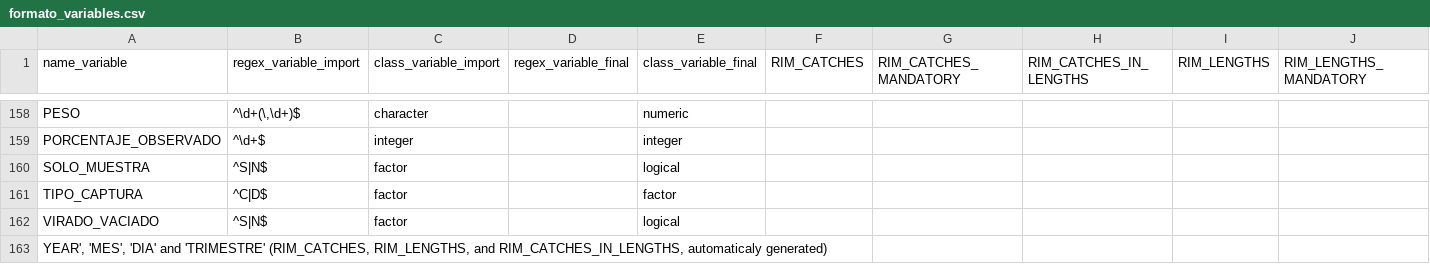
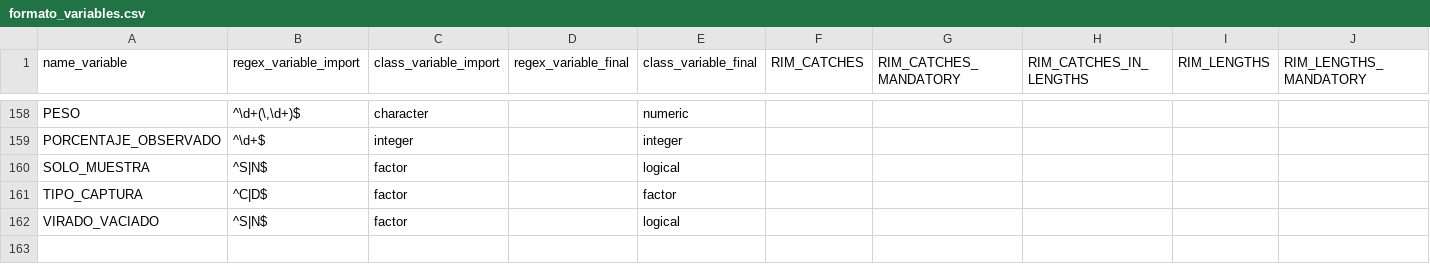
Before and after one commit to Eucrow/sapmuebase, a CSV file: data-raw/formato_variables.csv, drawn as a sheet; only a part is shown, gaps mark what is left out; rows hold the shown columns only; the diff names each change by its address in the sheet, - before the commit and + after, or states it on an @@ line.

Commit message:
Convert to UTF-8 csv files used in the generation of dataframes. Fix those script to import properly the rest of ANSI (windows-1252) files.

```diff
--- a/data-raw/formato_variables.csv
+++ b/data-raw/formato_variables.csv
-row 163: YEAR', 'MES', 'DIA' and 'TRIMESTRE' (RIM_CATCHES, RIM_LENGTHS, and RIM_CATCHES_IN_LENGTHS, automaticaly generated)
```
Also changed, not shown: data-raw/areas_influencia.csv, data-raw/arte.csv, 43 other files.
